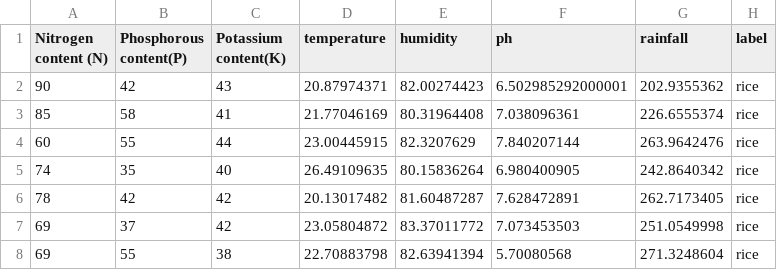
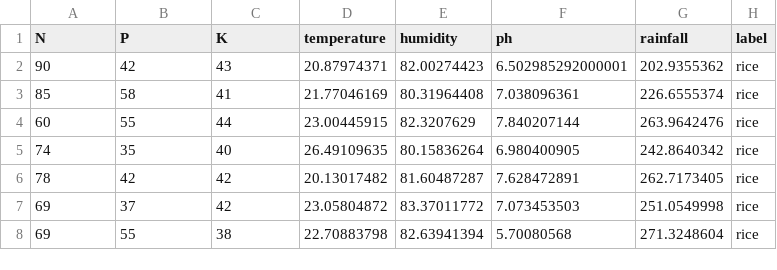
Before and after one commit to Digraskarpratik/Crop_Recommendation_Model, a CSV file: Crop_recommendation.csv, drawn as a sheet; only a part is shown.

Commit message:
Update Crop_recommendation.csv

```diff
--- a/Crop_recommendation.csv
+++ b/Crop_recommendation.csv
@@ -1,2 +1,2 @@
-Nitrogen content (N),Phosphorous content(P),Potassium content(K),temperature,humidity,ph,rainfall,label
+N,P,K,temperature,humidity,ph,rainfall,label
 90,42,43,20.87974371,82.00274423,6.502985292000001,202.9355362,rice
```
